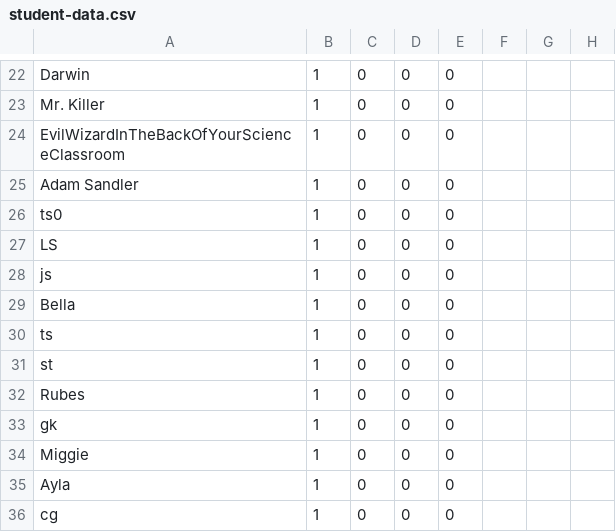
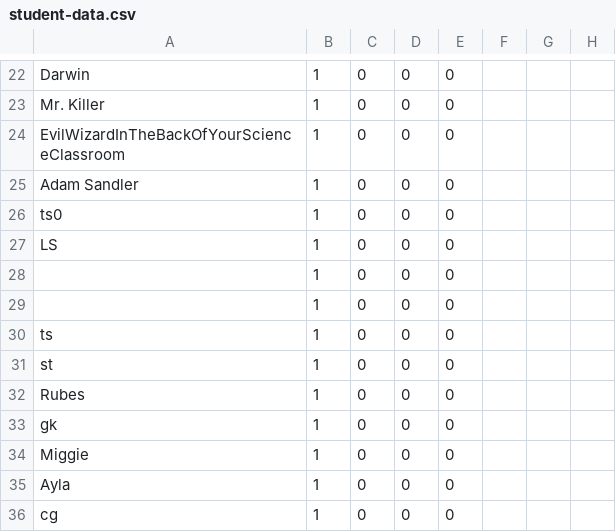
Before and after one commit to multixrulz/mr, a CSV file: 910b-sci/materials/status/student-data.csv, drawn as a sheet; only a part is shown, gaps mark what is left out; the diff names each change by its address in the sheet, - before the commit and + after, or states it on an @@ line.

```diff
--- a/910b-sci/materials/status/student-data.csv
+++ b/910b-sci/materials/status/student-data.csv
-A28: js
+A28: (empty)
-A29: Bella
+A29: (empty)
```
Also changed, not shown: 8 other files.
